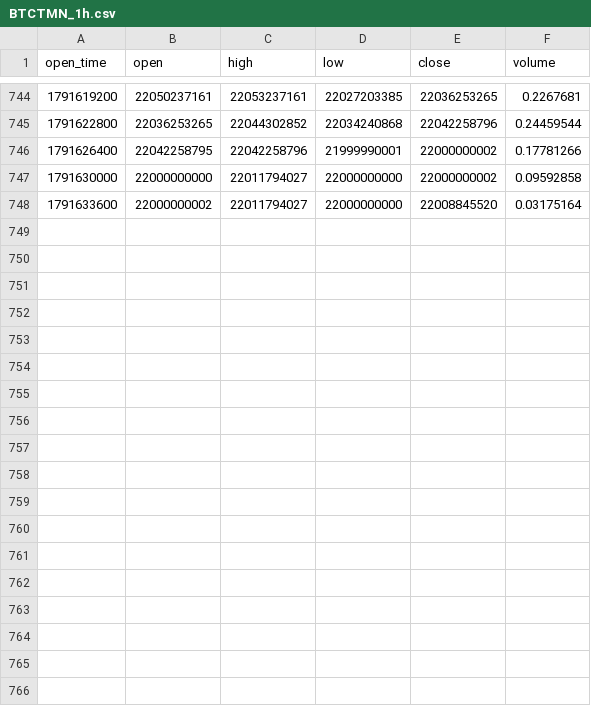
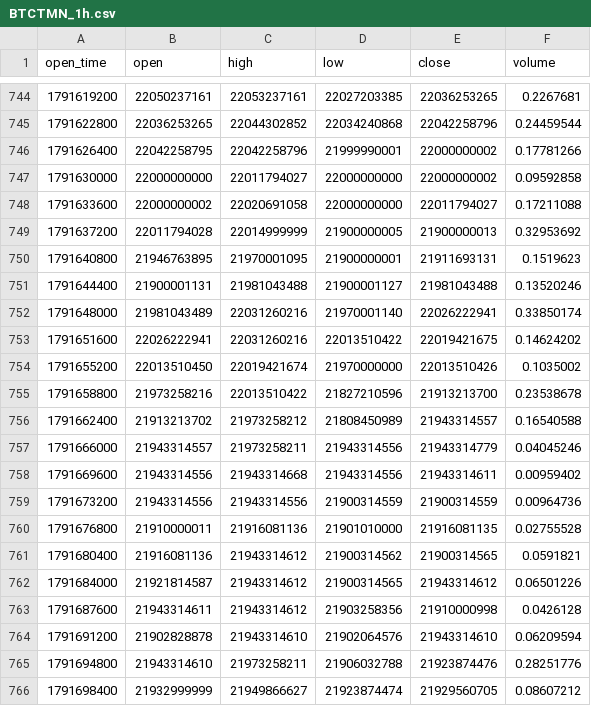
Before and after one commit to hsargoli/wallex_SG, a CSV file: backend/data/candles/BTCTMN_1h.csv, drawn as a sheet; only a part is shown, gaps mark what is left out.

Commit message:
data(candles): refresh hourly candle data (cron)

```diff
--- a/backend/data/candles/BTCTMN_1h.csv
+++ b/backend/data/candles/BTCTMN_1h.csv
@@ -747,2 +747,20 @@ open_time,open,high,low,close,volume
 1791630000,22000000000,22011794027,22000000000,22000000002,0.09592858
-1791633600,22000000002,22011794027,22000000000,22008845520,0.03175164
+1791633600,22000000002,22020691058,22000000000,22011794027,0.17211088
+1791637200,22011794028,22014999999,21900000005,21900000013,0.32953692
+1791640800,21946763895,21970001095,21900000001,21911693131,0.1519623
+1791644400,21900001131,21981043488,21900001127,21981043488,0.13520246
+1791648000,21981043489,22031260216,21970001140,22026222941,0.33850174
+1791651600,22026222941,22031260216,22013510422,22019421675,0.14624202
+1791655200,22013510450,22019421674,21970000000,22013510426,0.1035002
+1791658800,21973258216,22013510422,21827210596,21913213700,0.23538678
+1791662400,21913213702,21973258212,21808450989,21943314557,0.16540588
+1791666000,21943314557,21973258211,21943314556,21943314779,0.04045246
+1791669600,21943314556,21943314668,21943314556,21943314611,0.00959402
+1791673200,21943314556,21943314556,21900314559,21900314559,0.00964736
+1791676800,21910000011,21916081136,21901010000,21916081135,0.02755528
+1791680400,21916081136,21943314612,21900314562,21900314565,0.0591821
+1791684000,21921814587,21943314612,21900314565,21943314612,0.06501226
+1791687600,21943314611,21943314612,21903258356,21910000998,0.0426128
+1791691200,21902828878,21943314610,21902064576,21943314610,0.06209594
+1791694800,21943314610,21973258211,21906032788,21923874476,0.28251776
+1791698400,21932999999,21949866627,21923874474,21929560705,0.08607212
```
Also changed, not shown: backend/data/candles/ETHTMN_1h.csv, backend/data/candles/USDTTMN_1h.csv.
